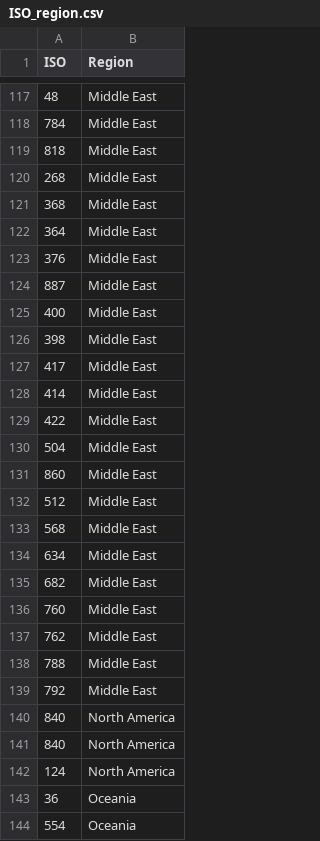
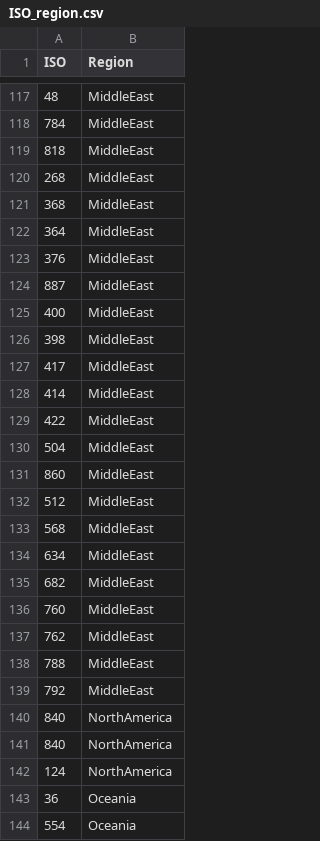
Before and after one commit to Peterhansel/main, a CSV file: ISO_region.csv, drawn as a sheet; only a part is shown, gaps mark what is left out; the diff covers the shown part only.

```diff
--- a/ISO_region.csv
+++ b/ISO_region.csv
@@ -117,27 +117,27 @@
-48,Middle East
-784,Middle East
-818,Middle East
-268,Middle East
-368,Middle East
-364,Middle East
-376,Middle East
-887,Middle East
-400,Middle East
-398,Middle East
-417,Middle East
-414,Middle East
-422,Middle East
-504,Middle East
-860,Middle East
-512,Middle East
-568,Middle East
-634,Middle East
-682,Middle East
-760,Middle East
-762,Middle East
-788,Middle East
-792,Middle East
-840,North America
-840,North America
-124,North America
+48,MiddleEast
+784,MiddleEast
+818,MiddleEast
+268,MiddleEast
+368,MiddleEast
+364,MiddleEast
+376,MiddleEast
+887,MiddleEast
+400,MiddleEast
+398,MiddleEast
+417,MiddleEast
+414,MiddleEast
+422,MiddleEast
+504,MiddleEast
+860,MiddleEast
+512,MiddleEast
+568,MiddleEast
+634,MiddleEast
+682,MiddleEast
+760,MiddleEast
+762,MiddleEast
+788,MiddleEast
+792,MiddleEast
+840,NorthAmerica
+840,NorthAmerica
+124,NorthAmerica
 36,Oceania
```
Also changed, not shown: 27 edited cells elsewhere in this file.
